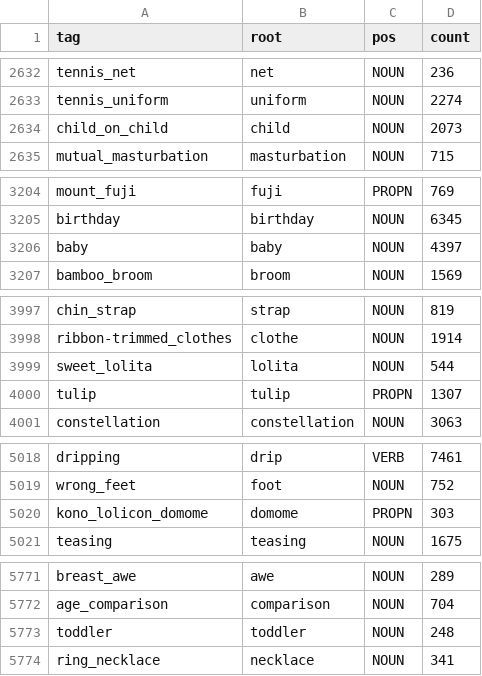
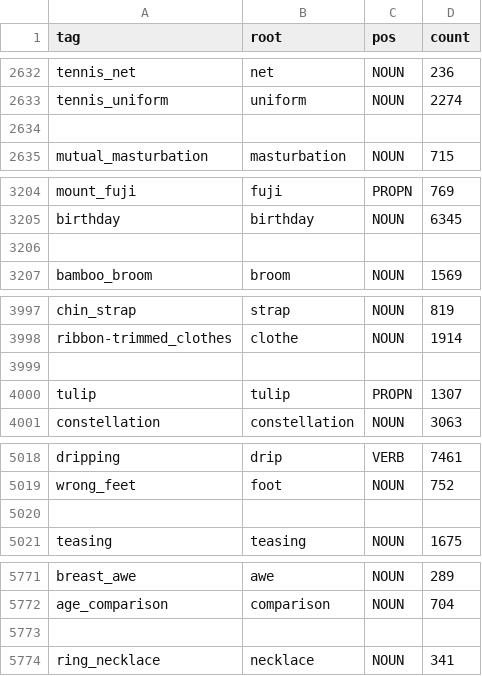
Before and after one commit to Dinamush/THr3SHr-Day, a CSV file: tags.csv, drawn as a sheet; only a part is shown, gaps mark what is left out; the diff covers the shown part only.

```diff
--- a/tags.csv
+++ b/tags.csv
@@ -2633,3 +2633,3 @@ tennis_net,net,NOUN,236
 tennis_uniform,uniform,NOUN,2274
-child_on_child,child,NOUN,2073
+,,,
 mutual_masturbation,masturbation,NOUN,715
@@ -3205,3 +3205,3 @@ mount_fuji,fuji,PROPN,769
 birthday,birthday,NOUN,6345
-baby,baby,NOUN,4397
+,,,
 bamboo_broom,broom,NOUN,1569
@@ -3998,3 +3998,3 @@ chin_strap,strap,NOUN,819
 ribbon-trimmed_clothes,clothe,NOUN,1914
-sweet_lolita,lolita,NOUN,544
+,,,
 tulip,tulip,PROPN,1307
@@ -5019,3 +5019,3 @@ dripping,drip,VERB,7461
 wrong_feet,foot,NOUN,752
-kono_lolicon_domome,domome,PROPN,303
+,,,
 teasing,teasing,NOUN,1675
@@ -5772,3 +5772,3 @@ breast_awe,awe,NOUN,289
 age_comparison,comparison,NOUN,704
-toddler,toddler,NOUN,248
+,,,
 ring_necklace,necklace,NOUN,341
```
Also changed, not shown: 56 edited cells elsewhere in this file, 10 other files.
